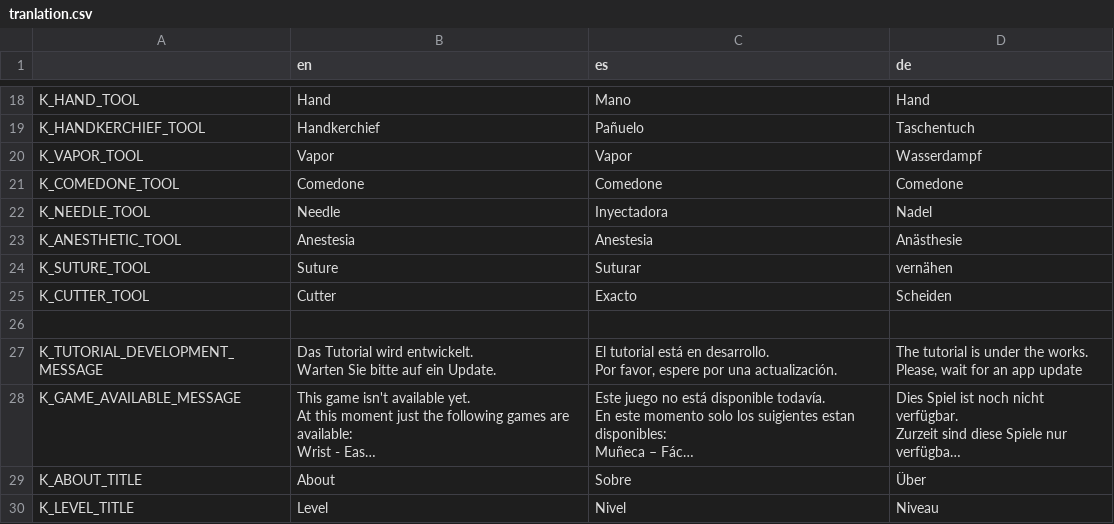
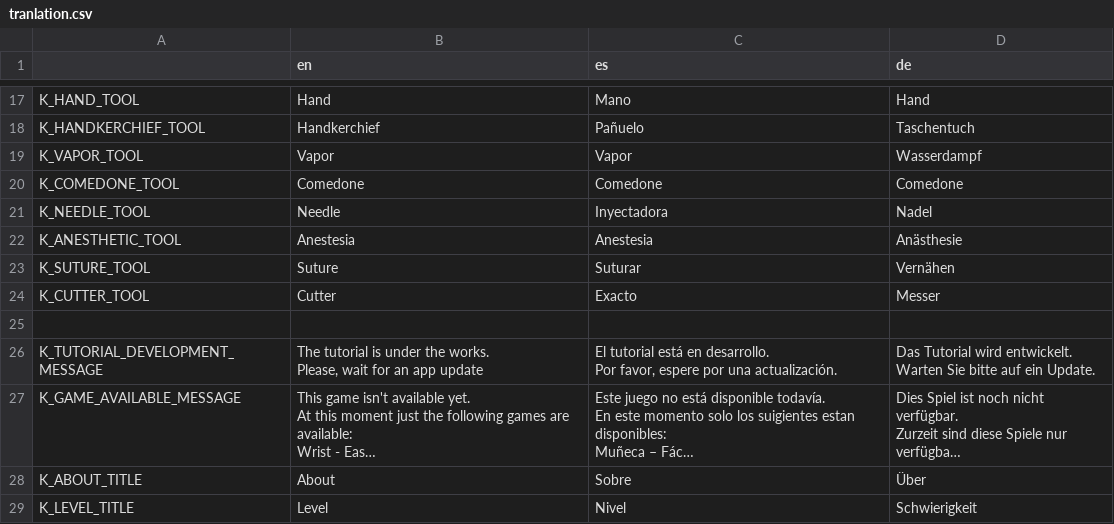
Before and after one commit to Crazy-Marvin/PimplePopper, a CSV file: assets/i18n/tranlation.csv, drawn as a sheet; only a part is shown, gaps mark what is left out; long unchanged cells end in …; addresses are those after the commit; ↵ is a line break in a cell; the diff covers the shown part only; the diff names each change by its address in the sheet, - before the commit and + after, or states it on an @@ line.

```diff
--- a/assets/i18n/tranlation.csv
+++ b/assets/i18n/tranlation.csv
-D23 (de): vernähen
+D23 (de): Vernähen
-D24 (de): Scheiden
+D24 (de): Messer
-B26 (en): Das Tutorial wird entwickelt. ↵ Warten Sie bitte auf ein Update.
+B26 (en): The tutorial is under the works. ↵ Please, wait for an app update
-D26 (de): The tutorial is under the works. ↵ Please, wait for an app update
+D26 (de): Das Tutorial wird entwickelt. ↵ Warten Sie bitte auf ein Update.
-D29 (de): Niveau
+D29 (de): Schwierigkeit
```
Also changed, not shown: 6 added rows, 1 removed row and 37 edited cells elsewhere in this file, 17 other files.
